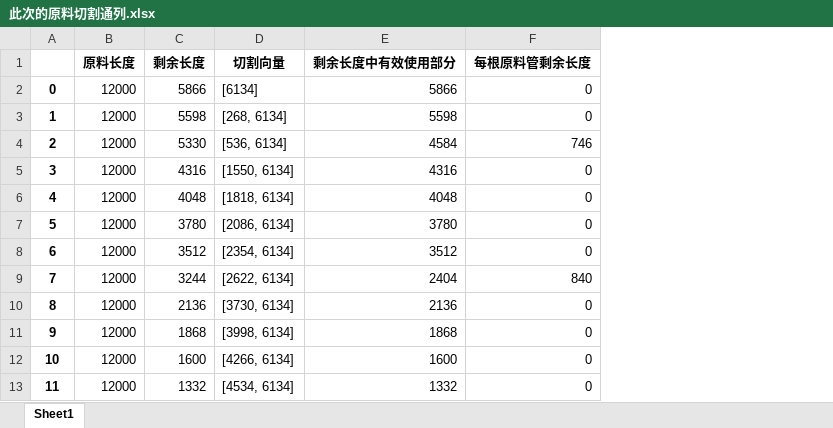
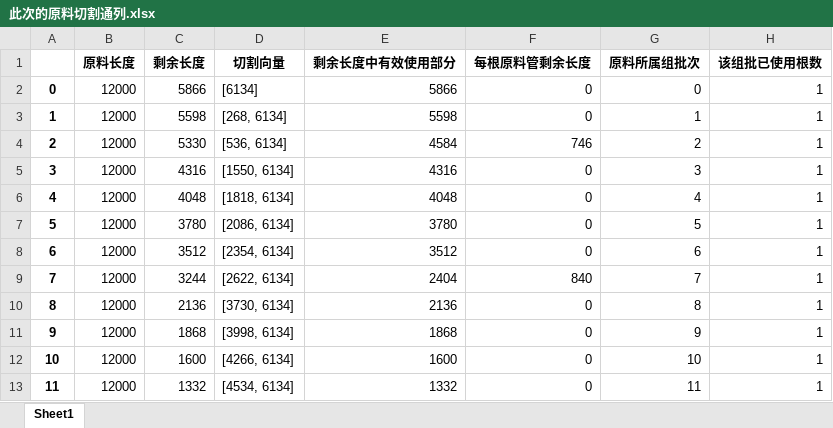
Before and after one commit to jmx01/initial, an Excel workbook: 此次的原料切割通列.xlsx, sheet Sheet1, drawn as a sheet; only a part is shown; values as stored, in another font and other column widths than the file's, no borders; the diff names each change by its address in the sheet, - before the commit and + after, or states it on an @@ line.

```diff
--- a/此次的原料切割通列.xlsx (sheet Sheet1)
+++ b/此次的原料切割通列.xlsx (sheet Sheet1)
+column G (原料所属组批次), rows 2-13: 0 | 1 | 2 | 3 | 4 | 5 | 6 | 7 | 8 | 9 | 10 | 11
+column H (该组批已使用根数), rows 2-13: all 1
```
Also changed, not shown: 产品管生成序列.xlsx, 原料管组批切割序列.xlsx, 4 other files.
